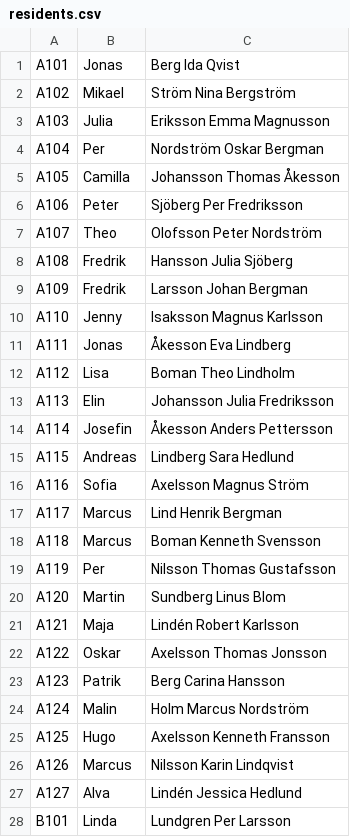
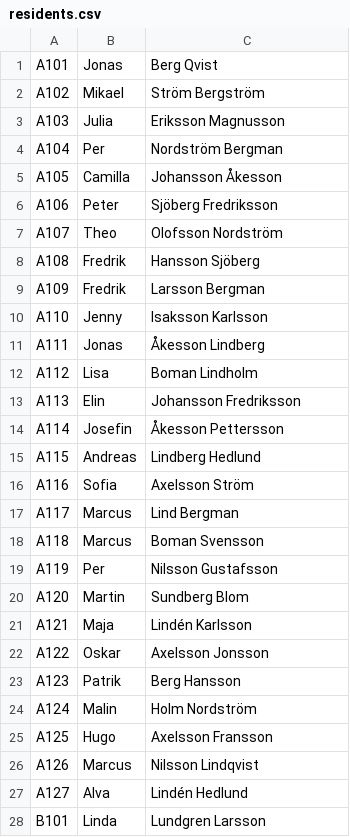
Before and after one commit to jcao00/ektorpsvagen-dashboard, a CSV file: residents.csv, drawn as a sheet; only a part is shown; the diff covers the shown part only.

```diff
--- a/residents.csv
+++ b/residents.csv
@@ -1,28 +1,28 @@
-A101;Jonas;Berg Ida Qvist
-A102;Mikael;Ström Nina Bergström
-A103;Julia;Eriksson Emma Magnusson
-A104;Per;Nordström Oskar Bergman
-A105;Camilla;Johansson Thomas Åkesson
-A106;Peter;Sjöberg Per Fredriksson
-A107;Theo;Olofsson Peter Nordström
-A108;Fredrik;Hansson Julia Sjöberg
-A109;Fredrik;Larsson Johan Bergman
-A110;Jenny;Isaksson Magnus Karlsson
-A111;Jonas;Åkesson Eva Lindberg
-A112;Lisa;Boman Theo Lindholm
-A113;Elin;Johansson Julia Fredriksson
-A114;Josefin;Åkesson Anders Pettersson
-A115;Andreas;Lindberg Sara Hedlund
-A116;Sofia;Axelsson Magnus Ström
-A117;Marcus;Lind Henrik Bergman
-A118;Marcus;Boman Kenneth Svensson
-A119;Per;Nilsson Thomas Gustafsson
-A120;Martin;Sundberg Linus Blom
-A121;Maja;Lindén Robert Karlsson
-A122;Oskar;Axelsson Thomas Jonsson
-A123;Patrik;Berg Carina Hansson
-A124;Malin;Holm Marcus Nordström
-A125;Hugo;Axelsson Kenneth Fransson
-A126;Marcus;Nilsson Karin Lindqvist
-A127;Alva;Lindén Jessica Hedlund
-B101;Linda;Lundgren Per Larsson
+A101;Jonas;Berg Qvist
+A102;Mikael;Ström Bergström
+A103;Julia;Eriksson Magnusson
+A104;Per;Nordström Bergman
+A105;Camilla;Johansson Åkesson
+A106;Peter;Sjöberg Fredriksson
+A107;Theo;Olofsson Nordström
+A108;Fredrik;Hansson Sjöberg
+A109;Fredrik;Larsson Bergman
+A110;Jenny;Isaksson Karlsson
+A111;Jonas;Åkesson Lindberg
+A112;Lisa;Boman Lindholm
+A113;Elin;Johansson Fredriksson
+A114;Josefin;Åkesson Pettersson
+A115;Andreas;Lindberg Hedlund
+A116;Sofia;Axelsson Ström
+A117;Marcus;Lind Bergman
+A118;Marcus;Boman Svensson
+A119;Per;Nilsson Gustafsson
+A120;Martin;Sundberg Blom
+A121;Maja;Lindén Karlsson
+A122;Oskar;Axelsson Jonsson
+A123;Patrik;Berg Hansson
+A124;Malin;Holm Nordström
+A125;Hugo;Axelsson Fransson
+A126;Marcus;Nilsson Lindqvist
+A127;Alva;Lindén Hedlund
+B101;Linda;Lundgren Larsson
```
Also changed, not shown: 103 edited cells elsewhere in this file, 2 other files.
